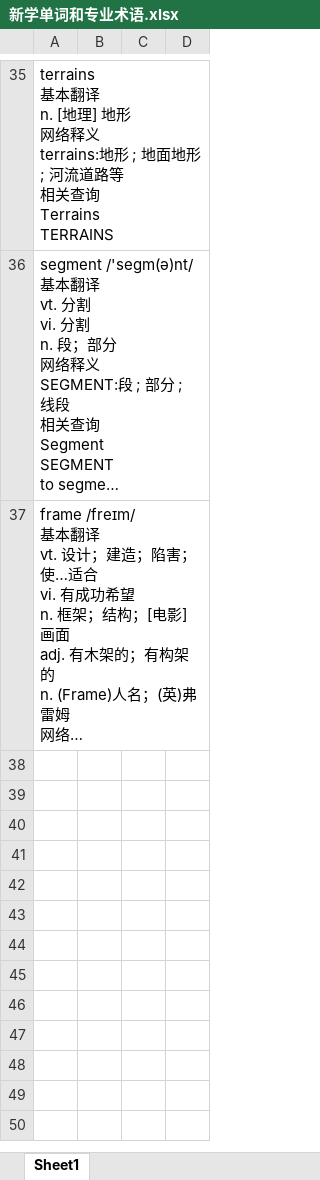
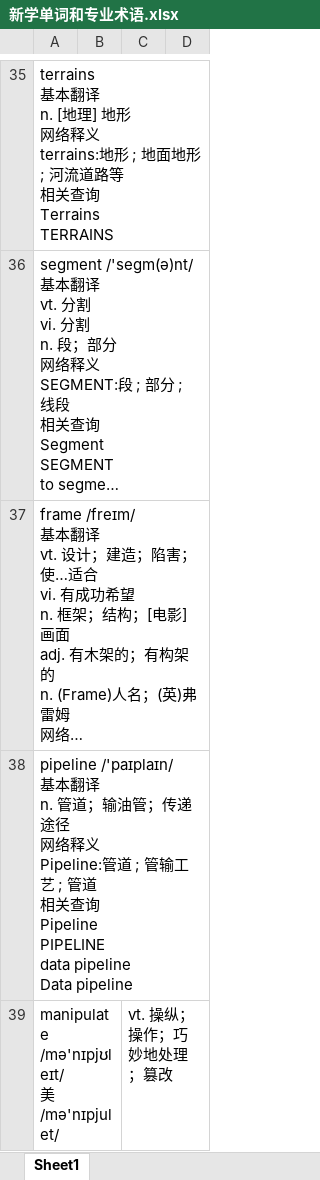
Before and after one commit to wangrui-spiderNet/AI-, an Excel workbook: Hands On Machine Learning/新学单词和专业术语.xlsx, sheet Sheet1, drawn as a sheet; only a part is shown, gaps mark what is left out; long unchanged cells end in …; values as stored, in another font and other column widths than the file's, no borders; ↵ is a line break in a cell; the diff covers the shown part only; the diff names each change by its address in the sheet, - before the commit and + after, or states it on an @@ line.

```diff
--- a/Hands On Machine Learning/新学单词和专业术语.xlsx (sheet Sheet1)
+++ b/Hands On Machine Learning/新学单词和专业术语.xlsx (sheet Sheet1)
+row 38: pipeline /'paɪplaɪn/ ↵ 基本翻译 ↵ n. 管道；输油管；传递途径 ↵ 网络释义 ↵ Pipeline:管道 ; 管输工艺 ; 管道 ↵ 相关查询 ↵ Pipeline ↵ PIPELINE ↵ data pipeline ↵ Data pipeline
+row 39: manipulate ↵ /mə'nɪpjʊleɪt/ ↵ 美 /mə'nɪpjulet/ |  | vt. 操纵；操作；巧妙地处理；篡改
```
Also changed, not shown: 5 added rows elsewhere in this sheet, 4 other files.
